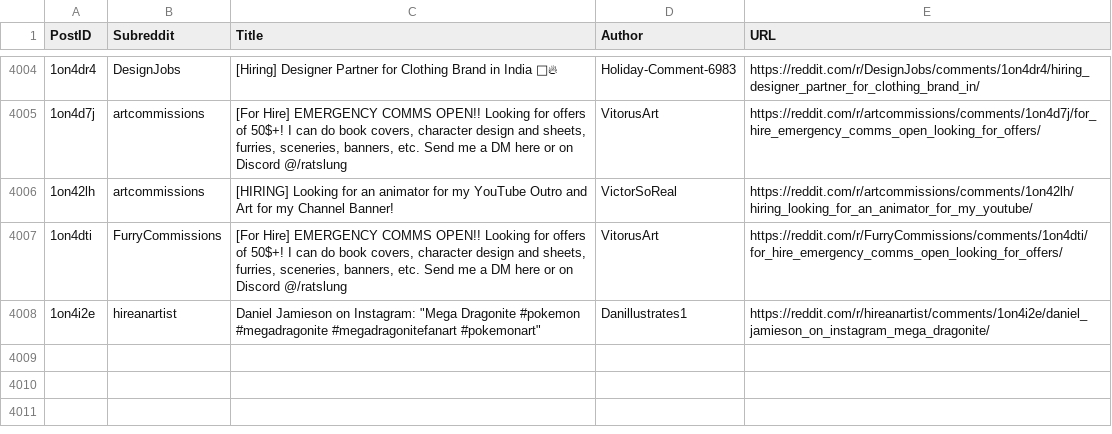
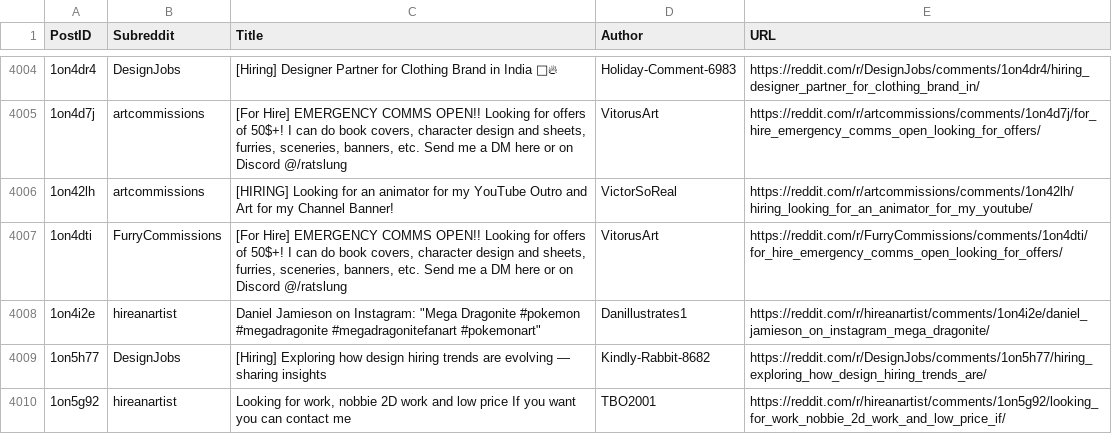
Before and after one commit to Jack0fcodes/LFA, a CSV file: posts_reddit.csv, drawn as a sheet; only a part is shown, gaps mark what is left out; the diff names each change by its address in the sheet, - before the commit and + after, or states it on an @@ line.

```diff
--- a/posts_reddit.csv
+++ b/posts_reddit.csv
+row 4009: 1on5h77 | DesignJobs | [Hiring] Exploring how design hiring trends are evolving — sharing insights | Kindly-Rabbit-8682 | https://reddit.com/r/DesignJobs/comments/1on5h77/hiring_exploring_how_design_hiring_trends_are/
+row 4010: 1on5g92 | hireanartist | Looking for work, nobbie 2D work and low price If you want you can contact me | TBO2001 | https://reddit.com/r/hireanartist/comments/1on5g92/looking_for_work_nobbie_2d_work_and_low_price_if/
```
